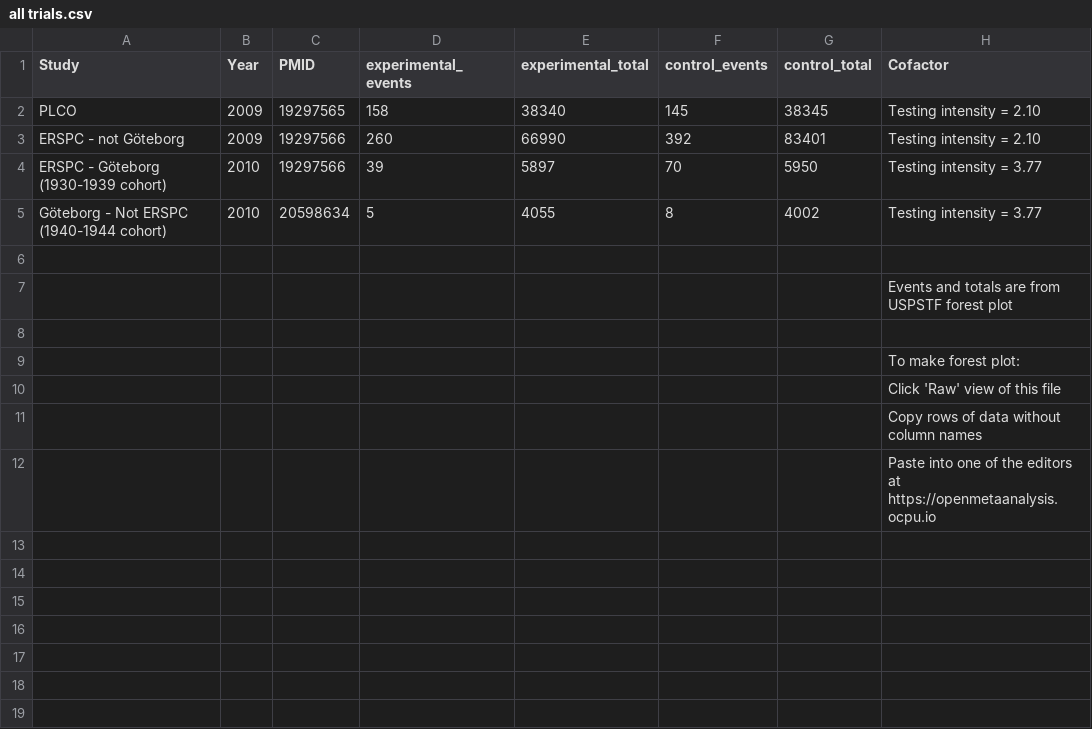
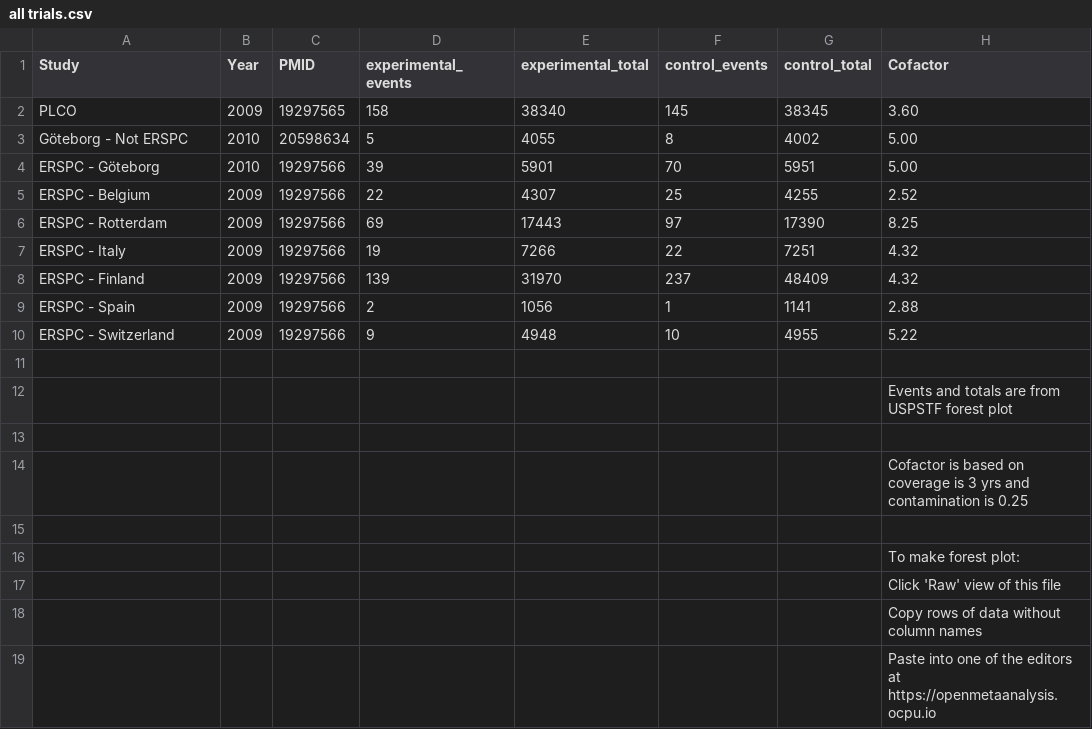
Before and after one commit to openMetaAnalysis/Prostate-cancer-screening-with-prostate-specific-antigen, a CSV file: data/all trials.csv, drawn as a sheet.

Commit message:
Updated trials to coverage is 3 yrs and contamination is 0.25

```diff
--- a/data/all trials.csv
+++ b/data/all trials.csv
@@ -1,8 +1,15 @@
 Study,Year,PMID,experimental_events,experimental_total,control_events,control_total, Cofactor,
-PLCO, 2009, 19297565, 158, 38340, 145, 38345, Testing intensity = 2.10,
-ERSPC - not Göteborg, 2009, 19297566, 260, 66990, 392, 83401, Testing intensity = 2.10,
-ERSPC - Göteborg (1930-1939 cohort), 2010, 19297566, 39, 5897, 70, 5950, Testing intensity = 3.77,
-Göteborg - Not ERSPC (1940-1944 cohort), 2010, 20598634, 5, 4055, 8, 4002, Testing intensity = 3.77,
+PLCO,                 2009, 19297565, 158, 38340, 145, 38345, 3.60,
+Göteborg - Not ERSPC, 2010, 20598634,   5,  4055,   8,  4002, 5.00,
+ERSPC - Göteborg,     2010, 19297566,  39,  5901,  70,  5951, 5.00,
+ERSPC - Belgium,      2009, 19297566,  22,  4307,  25,  4255, 2.52,
+ERSPC - Rotterdam,    2009, 19297566,  69, 17443,  97, 17390, 8.25,
+ERSPC - Italy,        2009, 19297566,  19,  7266,  22,  7251, 4.32,
+ERSPC - Finland,      2009, 19297566, 139, 31970, 237, 48409, 4.32,
+ERSPC - Spain,        2009, 19297566,   2,  1056,   1,  1141, 2.88,
+ERSPC - Switzerland,  2009, 19297566,   9,  4948,  10,  4955, 5.22,
 ,,,,,,,,
 ,,,,,,,Events and totals are from USPSTF forest plot,
+,,,,,,,,
+,,,,,,,Cofactor is based on coverage is 3 yrs and contamination is 0.25,
 ,,,,,,,,
```
Also changed, not shown: 2 other files.
